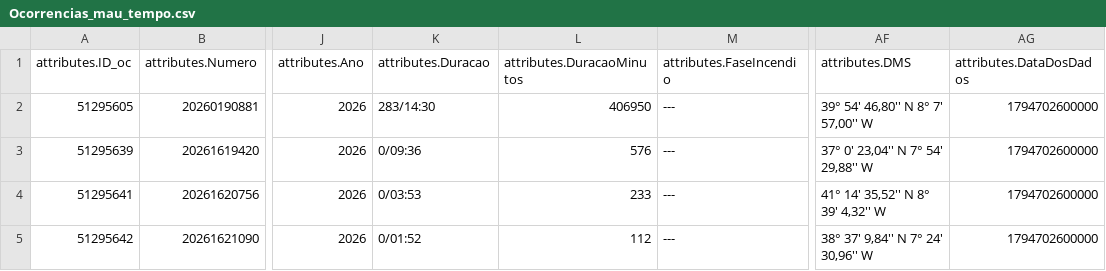
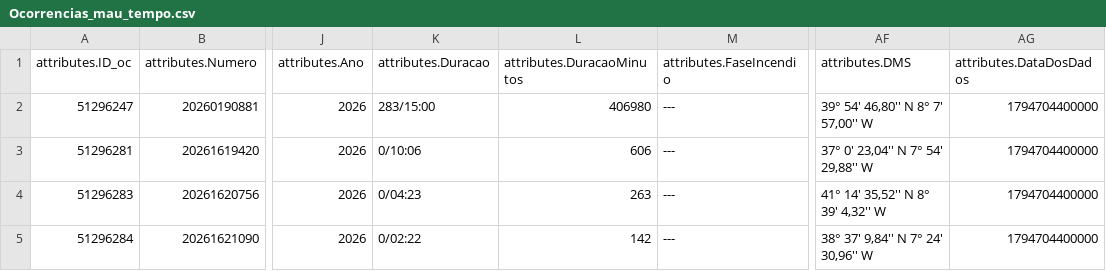
Before and after one commit to CatiaBarros/occurrence-data-collector, a CSV file: Ocorrencias_mau_tempo.csv, drawn as a sheet; only a part is shown, gaps mark what is left out; the diff names each change by its address in the sheet, - before the commit and + after, or states it on an @@ line.

```diff
--- a/Ocorrencias_mau_tempo.csv
+++ b/Ocorrencias_mau_tempo.csv
-A2 (attributes.ID_oc): 51295605
+A2 (attributes.ID_oc): 51296247
-K2 (attributes.Duracao): 283/14:30
+K2 (attributes.Duracao): 283/15:00
-L2 (attributes.DuracaoMinutos): 406950
+L2 (attributes.DuracaoMinutos): 406980
-AG2:AG5 (attributes.DataDosDados): 1794702600000
+AG2:AG5 (attributes.DataDosDados): 1794704400000
-A3 (attributes.ID_oc): 51295639
+A3 (attributes.ID_oc): 51296281
-K3 (attributes.Duracao): 0/09:36
+K3 (attributes.Duracao): 0/10:06
-L3 (attributes.DuracaoMinutos): 576
+L3 (attributes.DuracaoMinutos): 606
-A4 (attributes.ID_oc): 51295641
+A4 (attributes.ID_oc): 51296283
-K4 (attributes.Duracao): 0/03:53
+K4 (attributes.Duracao): 0/04:23
-L4 (attributes.DuracaoMinutos): 233
+L4 (attributes.DuracaoMinutos): 263
-A5 (attributes.ID_oc): 51295642
+A5 (attributes.ID_oc): 51296284
-K5 (attributes.Duracao): 0/01:52
+K5 (attributes.Duracao): 0/02:22
-L5 (attributes.DuracaoMinutos): 112
+L5 (attributes.DuracaoMinutos): 142
```
Also changed, not shown: dados_prociv_expanded.csv, 1 other file.
